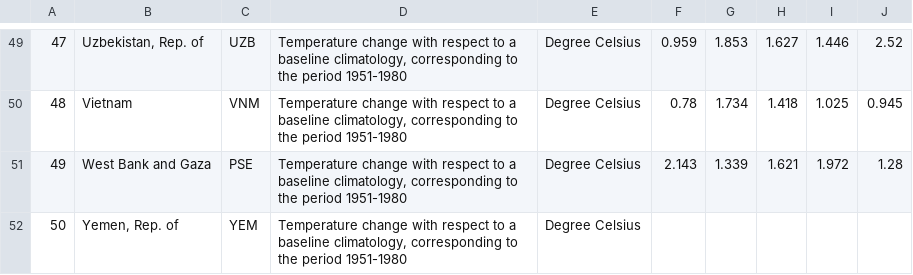
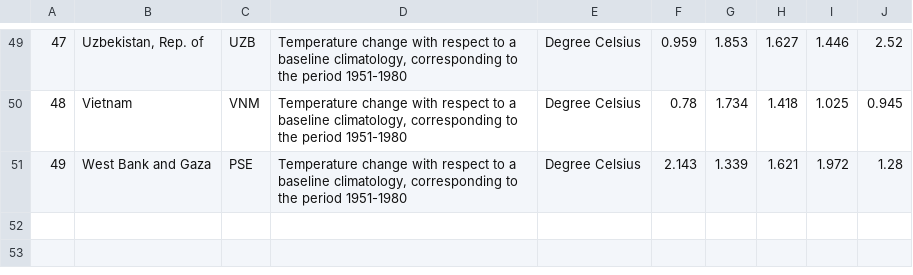
Before and after one commit to thienphucle/DS105.P11_Data_Analysis_And_Visualization, a CSV file: data/asian_ast.csv, drawn as a sheet; only a part is shown, gaps mark what is left out; the diff names each change by its address in the sheet, - before the commit and + after, or states it on an @@ line.

Commit message:
asian50

```diff
--- a/data/asian_ast.csv
+++ b/data/asian_ast.csv
-row 52: 50 | Yemen, Rep. of | YEM | Temperature change with respect to a baseline climatology, corresponding to the period 1951-1980 | Degree Celsius
```
Also changed, not shown: 3 other files.
